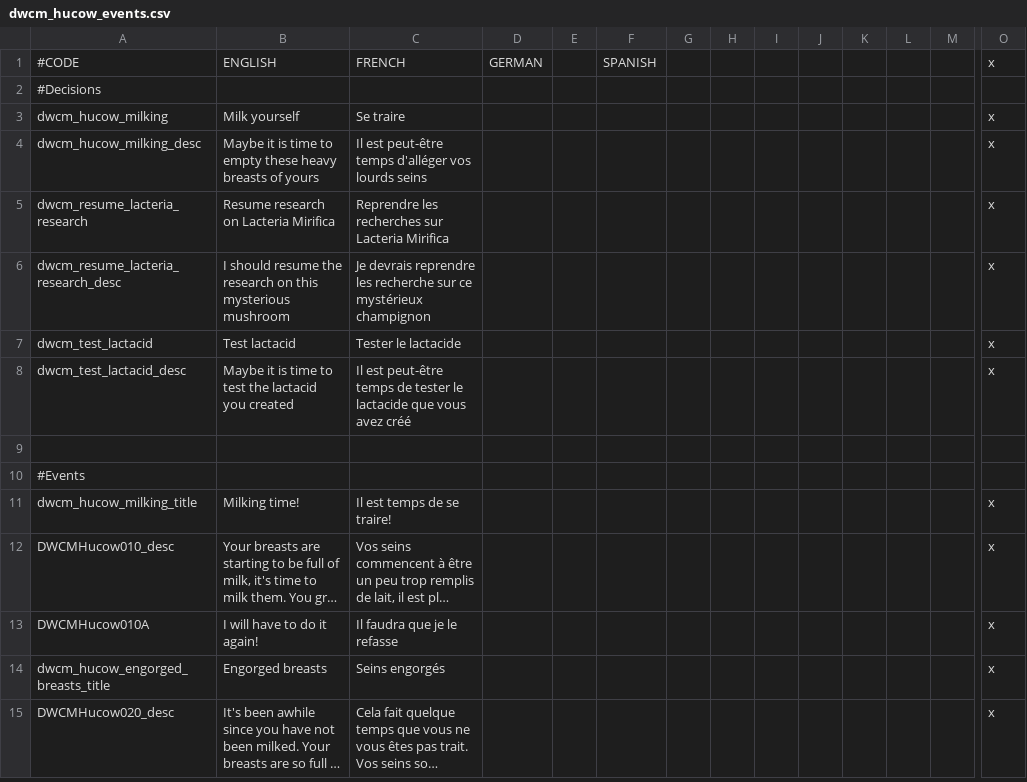
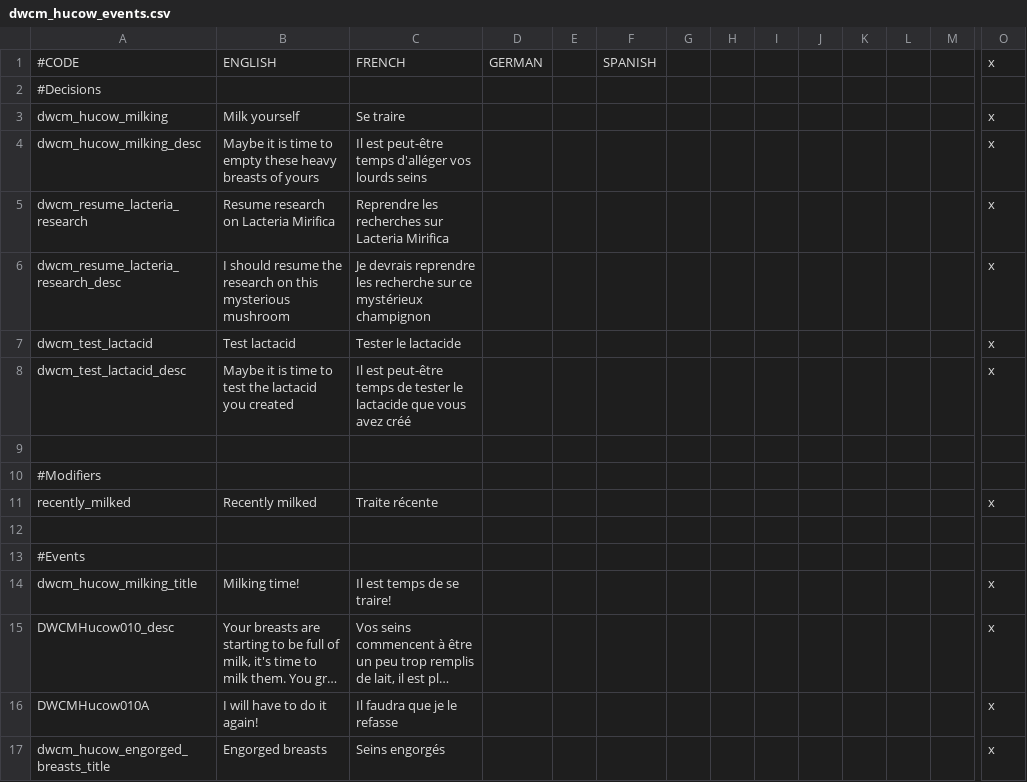
Before and after one commit to Triskelia/CKII-DWF-Crusader_Milk, a CSV file: Crusader Milk/localisation/dwcm_hucow_events.csv, drawn as a sheet; only a part is shown, gaps mark what is left out; the shorter side is filled out with more unchanged rows; long unchanged cells end in …; rows hold the shown columns only; the diff names each change by its address in the sheet, - before the commit and + after, or states it on an @@ line.

Commit message:
ADD Recently_milked event modifier #30

```diff
--- a/Crusader Milk/localisation/dwcm_hucow_events.csv
+++ b/Crusader Milk/localisation/dwcm_hucow_events.csv
+row 10: #Modifiers
+row 11: recently_milked | Recently milked | Traite récente |  |  |  |  |  |  |  |  |  |  | x
+row 12: (empty)
```
Also changed, not shown: 3 other files.
